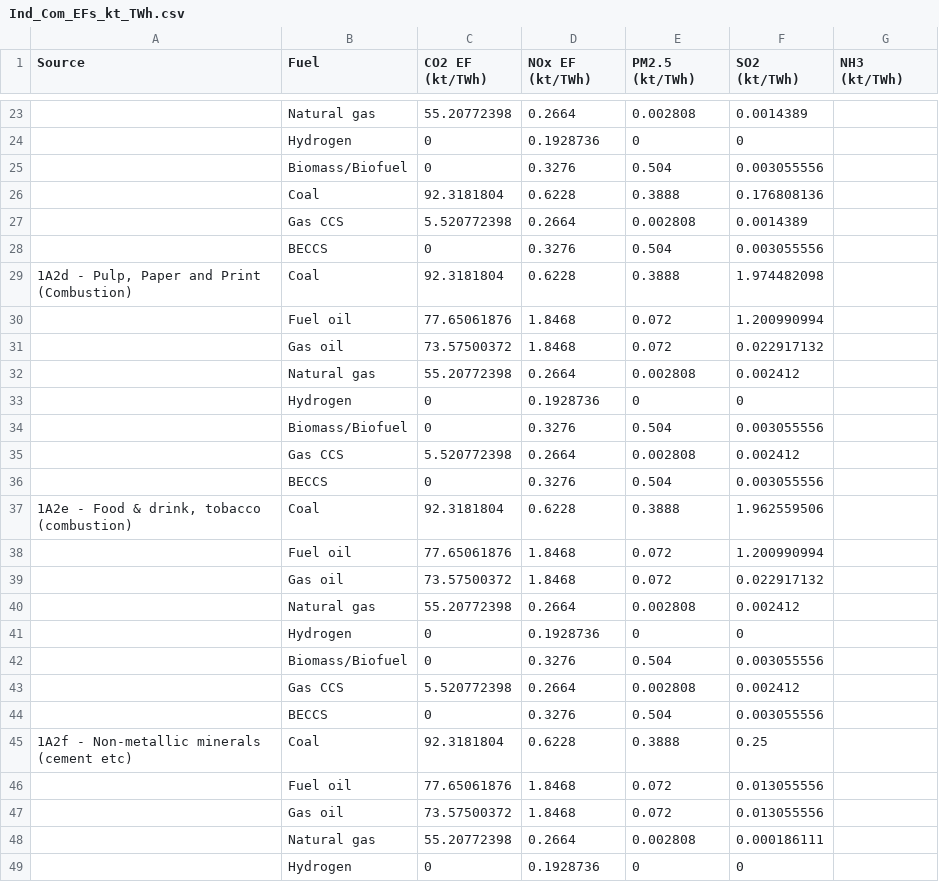
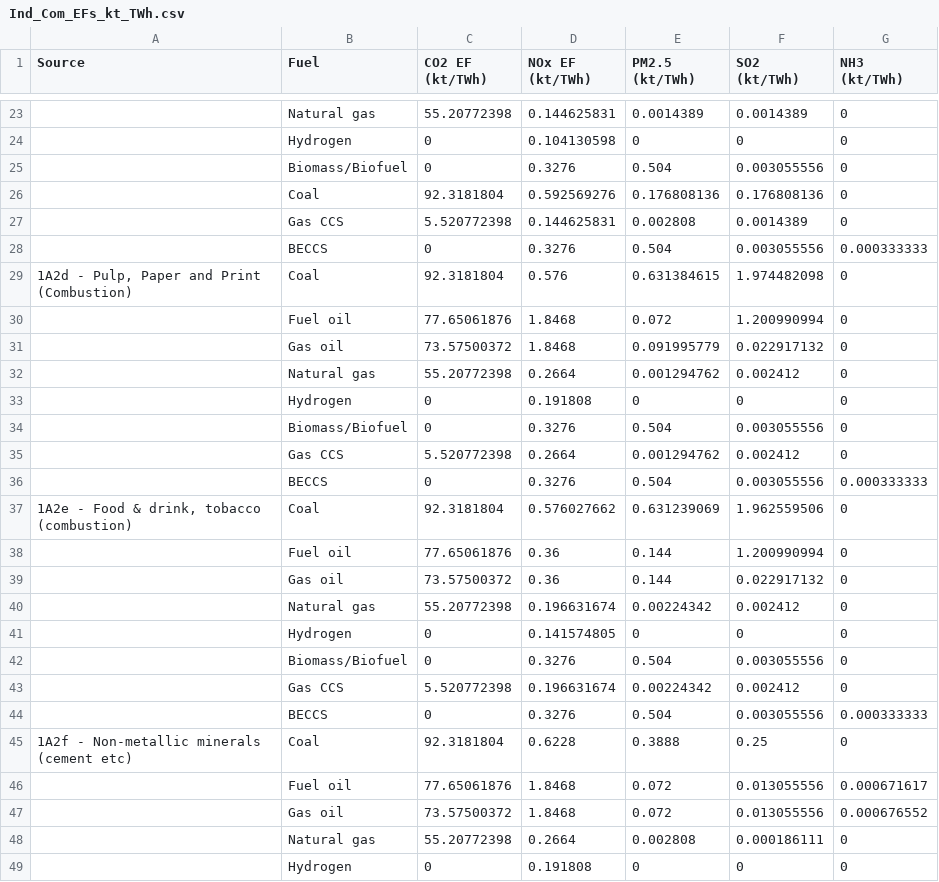
Before and after one commit to AdamBrighty98/CAPSAM.github.io, a CSV file: CAPSAM/EFs_and_IFs/Ind_Com_EFs_kt_TWh.csv, drawn as a sheet; only a part is shown, gaps mark what is left out; the diff covers the shown part only.

```diff
--- a/CAPSAM/EFs_and_IFs/Ind_Com_EFs_kt_TWh.csv
+++ b/CAPSAM/EFs_and_IFs/Ind_Com_EFs_kt_TWh.csv
@@ -23,27 +23,27 @@
-,Natural gas,55.20772398,0.2664,0.002808,0.0014389,
-,Hydrogen,0,0.1928736,0,0,
-,Biomass/Biofuel,0,0.3276,0.504,0.003055556,
-,Coal,92.3181804,0.6228,0.3888,0.176808136,
-,Gas CCS,5.520772398,0.2664,0.002808,0.0014389,
-,BECCS,0,0.3276,0.504,0.003055556,
-"1A2d - Pulp, Paper and Print (Combustion)",Coal,92.3181804,0.6228,0.3888,1.974482098,
-,Fuel oil,77.65061876,1.8468,0.072,1.200990994,
-,Gas oil,73.57500372,1.8468,0.072,0.022917132,
-,Natural gas,55.20772398,0.2664,0.002808,0.002412,
-,Hydrogen,0,0.1928736,0,0,
-,Biomass/Biofuel,0,0.3276,0.504,0.003055556,
-,Gas CCS,5.520772398,0.2664,0.002808,0.002412,
-,BECCS,0,0.3276,0.504,0.003055556,
-"1A2e - Food & drink, tobacco (combustion)",Coal,92.3181804,0.6228,0.3888,1.962559506,
-,Fuel oil,77.65061876,1.8468,0.072,1.200990994,
-,Gas oil,73.57500372,1.8468,0.072,0.022917132,
-,Natural gas,55.20772398,0.2664,0.002808,0.002412,
-,Hydrogen,0,0.1928736,0,0,
-,Biomass/Biofuel,0,0.3276,0.504,0.003055556,
-,Gas CCS,5.520772398,0.2664,0.002808,0.002412,
-,BECCS,0,0.3276,0.504,0.003055556,
-1A2f - Non-metallic minerals (cement etc),Coal,92.3181804,0.6228,0.3888,0.25,
-,Fuel oil,77.65061876,1.8468,0.072,0.013055556,
-,Gas oil,73.57500372,1.8468,0.072,0.013055556,
-,Natural gas,55.20772398,0.2664,0.002808,0.000186111,
-,Hydrogen,0,0.1928736,0,0,
+,Natural gas,55.20772398,0.144625831,0.0014389,0.0014389,0
+,Hydrogen,0,0.104130598,0,0,0
+,Biomass/Biofuel,0,0.3276,0.504,0.003055556,0
+,Coal,92.3181804,0.592569276,0.176808136,0.176808136,0
+,Gas CCS,5.520772398,0.144625831,0.002808,0.0014389,0
+,BECCS,0,0.3276,0.504,0.003055556,0.000333333
+"1A2d - Pulp, Paper and Print (Combustion)",Coal,92.3181804,0.576,0.631384615,1.974482098,0
+,Fuel oil,77.65061876,1.8468,0.072,1.200990994,0
+,Gas oil,73.57500372,1.8468,0.091995779,0.022917132,0
+,Natural gas,55.20772398,0.2664,0.001294762,0.002412,0
+,Hydrogen,0,0.191808,0,0,0
+,Biomass/Biofuel,0,0.3276,0.504,0.003055556,0
+,Gas CCS,5.520772398,0.2664,0.001294762,0.002412,0
+,BECCS,0,0.3276,0.504,0.003055556,0.000333333
+"1A2e - Food & drink, tobacco (combustion)",Coal,92.3181804,0.576027662,0.631239069,1.962559506,0
+,Fuel oil,77.65061876,0.36,0.144,1.200990994,0
+,Gas oil,73.57500372,0.36,0.144,0.022917132,0
+,Natural gas,55.20772398,0.196631674,0.00224342,0.002412,0
+,Hydrogen,0,0.141574805,0,0,0
+,Biomass/Biofuel,0,0.3276,0.504,0.003055556,0
+,Gas CCS,5.520772398,0.196631674,0.00224342,0.002412,0
+,BECCS,0,0.3276,0.504,0.003055556,0.000333333
+1A2f - Non-metallic minerals (cement etc),Coal,92.3181804,0.6228,0.3888,0.25,0
+,Fuel oil,77.65061876,1.8468,0.072,0.013055556,0.000671617
+,Gas oil,73.57500372,1.8468,0.072,0.013055556,0.000676552
+,Natural gas,55.20772398,0.2664,0.002808,0.000186111,0
+,Hydrogen,0,0.191808,0,0,0
```
Also changed, not shown: 92 edited cells elsewhere in this file, CAPSAM/EFs_and_IFs/Elec_EFs_kt_TWh.csv, CAPSAM/EFs_and_IFs/Pub_Heat_EFs_kt_TWh.csv, 25 other files.
